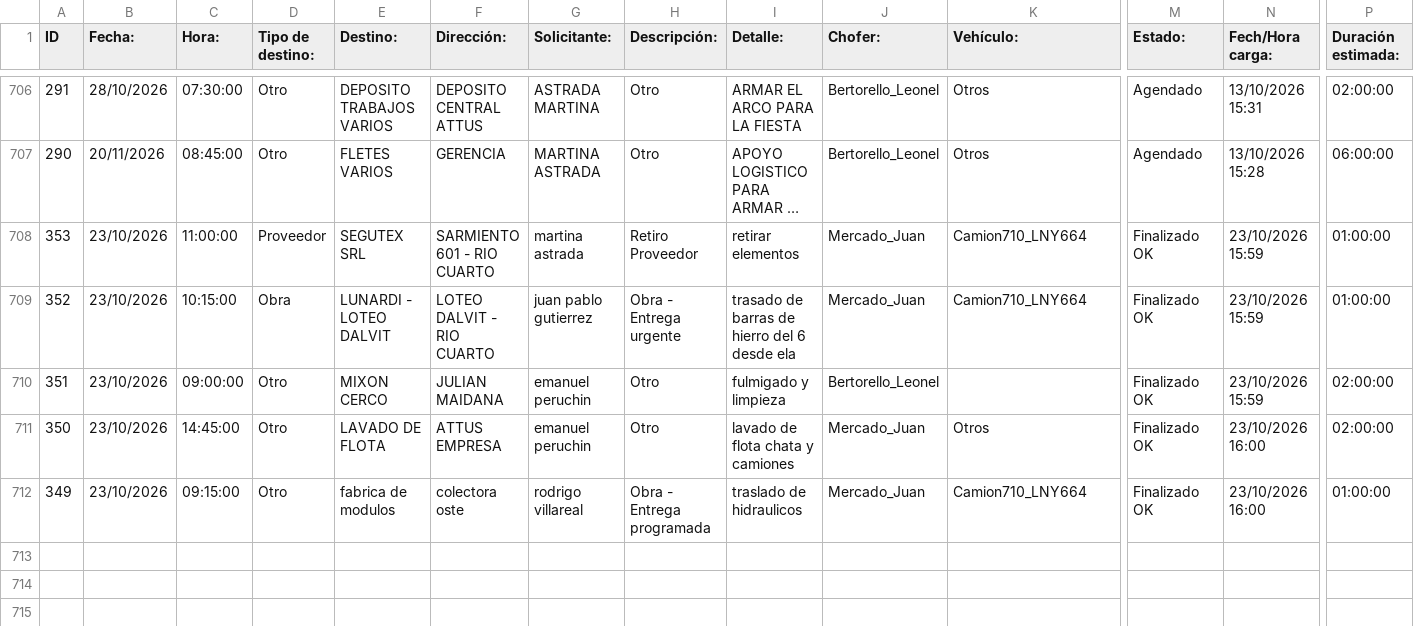
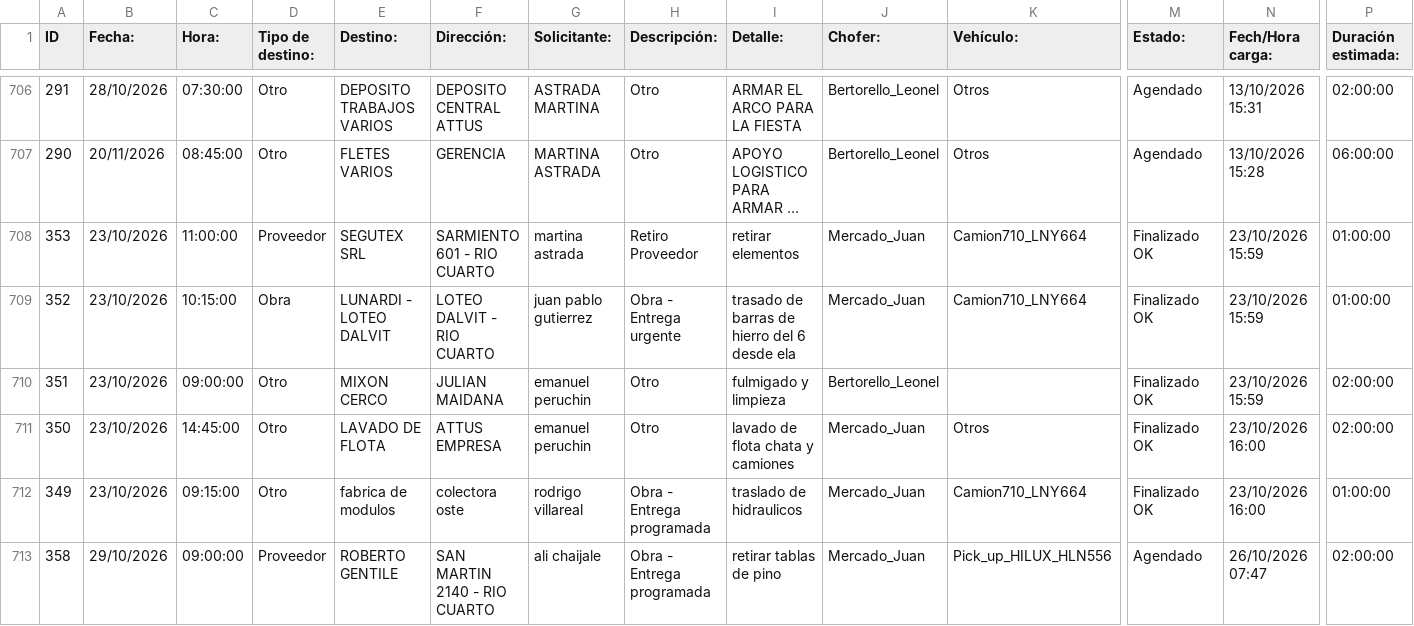
Before and after one commit to MEugenia96/agenda-deposito, a CSV file: agenda.csv, drawn as a sheet; only a part is shown, gaps mark what is left out; long unchanged cells end in …; rows hold the shown columns only; the diff names each change by its address in the sheet, - before the commit and + after, or states it on an @@ line.

Commit message:
Auto-update agenda

```diff
--- a/agenda.csv
+++ b/agenda.csv
+row 713: 358 | 29/10/2026 | 09:00:00 | Proveedor | ROBERTO GENTILE | SAN MARTIN 2140 - RIO CUARTO | ali chaijale | Obra - Entrega programada | retirar tablas de pino | Mercado_Juan | Pick_up_HILUX_HLN556 | Agendado | 26/10/2026 07:47 | 02:00:00
```
